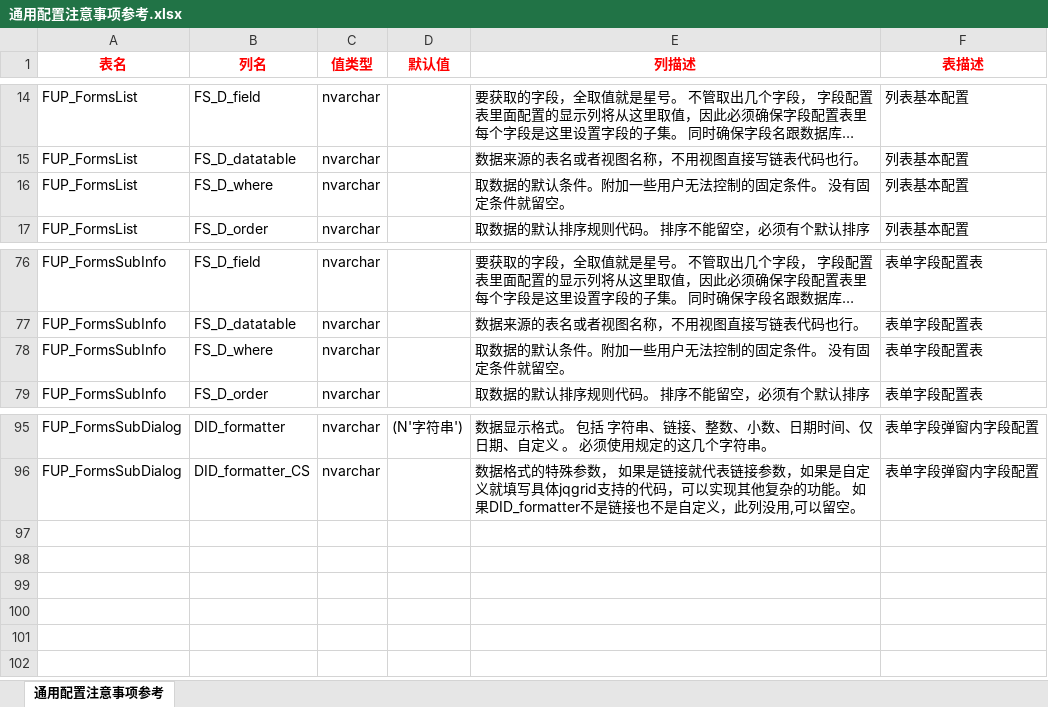
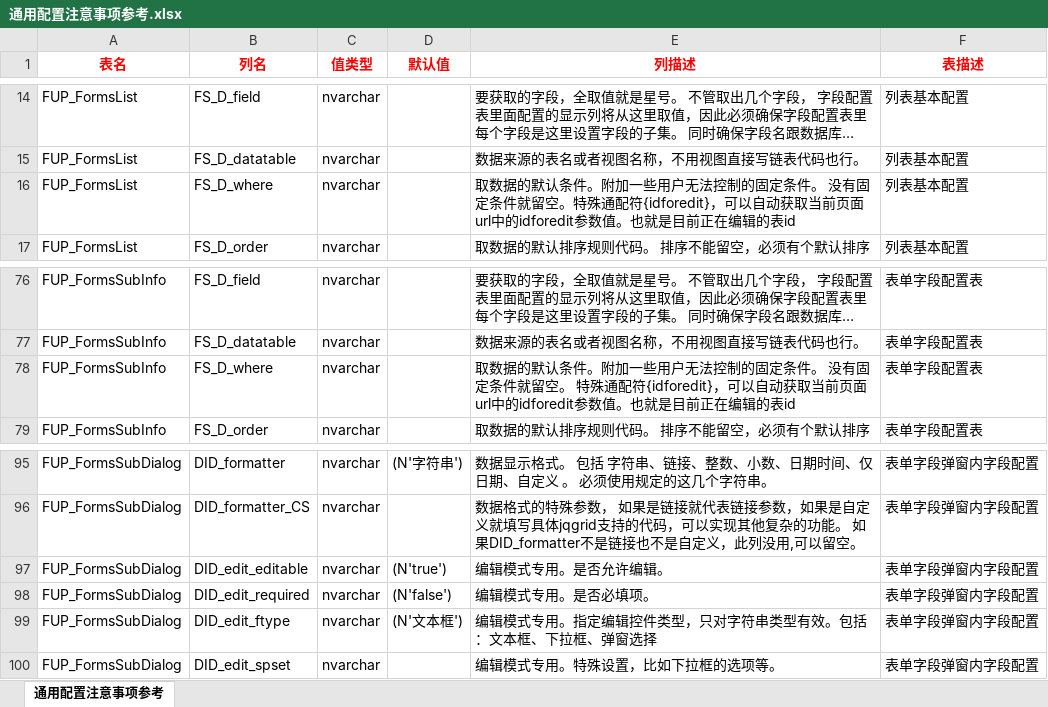
Before and after one commit to gotodk/shfw, an Excel workbook: 初始文档/通用配置注意事项参考.xlsx, sheet 通用配置注意事项参考, drawn as a sheet; only a part is shown, gaps mark what is left out; long unchanged cells end in …; values as stored, in another font and other column widths than the file's, no borders; the diff names each change by its address in the sheet, - before the commit and + after, or states it on an @@ line.

```diff
--- a/初始文档/通用配置注意事项参考.xlsx (sheet 通用配置注意事项参考)
+++ b/初始文档/通用配置注意事项参考.xlsx (sheet 通用配置注意事项参考)
-E16 (列描述): …就留空。
+E16 (列描述): …就留空。特殊通配符{idforedit}，可以自动获取当前页面url中的idforedit参数值。也就是目前正在编辑的表id
-E78 (列描述): …就留空。
+E78 (列描述): …就留空。 特殊通配符{idforedit}，可以自动获取当前页面url中的idforedit参数值。也就是目前正在编辑的表id
+row 97: FUP_FormsSubDialog | DID_edit_editable | nvarchar | (N'true') | 编辑模式专用。是否允许编辑。 | 表单字段弹窗内字段配置
+row 98: FUP_FormsSubDialog | DID_edit_required | nvarchar | (N'false') | 编辑模式专用。是否必填项。 | 表单字段弹窗内字段配置
+row 99: FUP_FormsSubDialog | DID_edit_ftype | nvarchar | (N'文本框') | 编辑模式专用。指定编辑控件类型，只对字符串类型有效。包括：文本框、下拉框、弹窗选择 | 表单字段弹窗内字段配置
+row 100: FUP_FormsSubDialog | DID_edit_spset | nvarchar |  | 编辑模式专用。特殊设置，比如下拉框的选项等。 | 表单字段弹窗内字段配置
```
Also changed, not shown: 6 other files.
